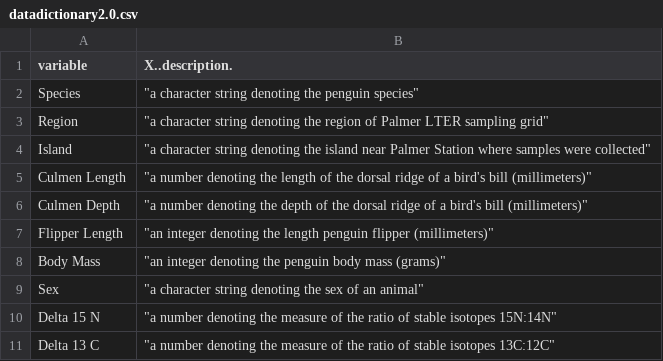
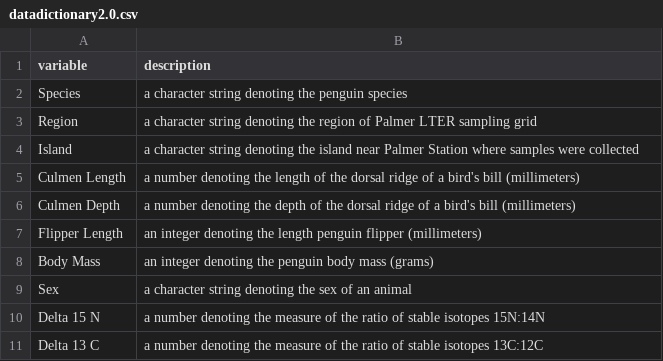
Before and after one commit to cusisom/cusimano-rclass-project, a CSV file: Data/Processed_data/datadictionary2.0.csv, drawn as a sheet.

Commit message:
project1edits

```diff
--- a/Data/Processed_data/datadictionary2.0.csv
+++ b/Data/Processed_data/datadictionary2.0.csv
@@ -1,11 +1,11 @@
-"variable","X..description."
-"Species"," ""a character string denoting the penguin species"""
-"Region"," ""a character string denoting the region of Palmer LTER sampling grid"""
-"Island"," ""a character string denoting the island near Palmer Station where samples were collected"""
-"Culmen Length"," ""a number denoting the length of the dorsal ridge of a bird's bill (millimeters)"""
-"Culmen Depth"," ""a number denoting the depth of the dorsal ridge of a bird's bill (millimeters)"""
-"Flipper Length"," ""an integer denoting the length penguin flipper (millimeters)"""
-"Body Mass"," ""an integer denoting the penguin body mass (grams)"""
-"Sex"," ""a character string denoting the sex of an animal"""
-"Delta 15 N"," ""a number denoting the measure of the ratio of stable isotopes 15N:14N"""
-"Delta 13 C"," ""a number denoting the measure of the ratio of stable isotopes 13C:12C"""
+"variable","description"
+"Species"," a character string denoting the penguin species"
+"Region"," a character string denoting the region of Palmer LTER sampling grid"
+"Island"," a character string denoting the island near Palmer Station where samples were collected"
+"Culmen Length"," a number denoting the length of the dorsal ridge of a bird's bill (millimeters)"
+"Culmen Depth"," a number denoting the depth of the dorsal ridge of a bird's bill (millimeters)"
+"Flipper Length"," an integer denoting the length penguin flipper (millimeters)"
+"Body Mass"," an integer denoting the penguin body mass (grams)"
+"Sex"," a character string denoting the sex of an animal"
+"Delta 15 N"," a number denoting the measure of the ratio of stable isotopes 15N:14N"
+"Delta 13 C"," a number denoting the measure of the ratio of stable isotopes 13C:12C"
```
